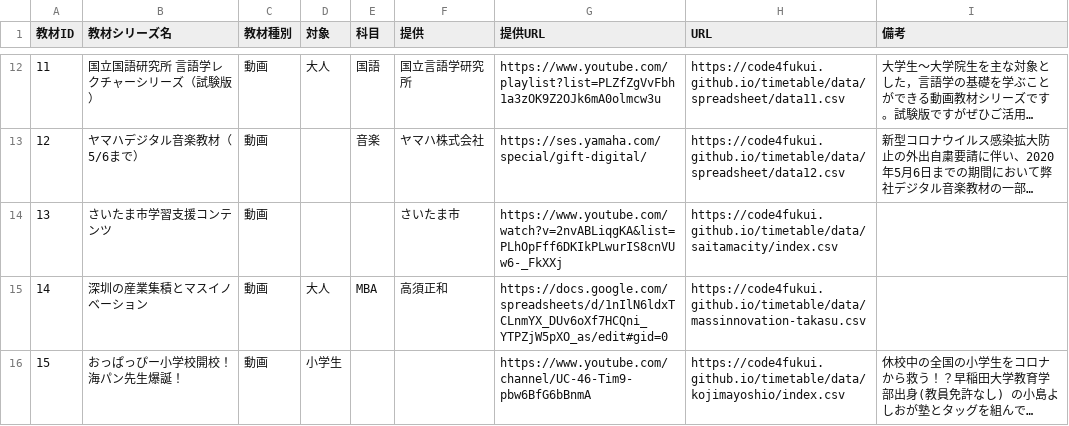
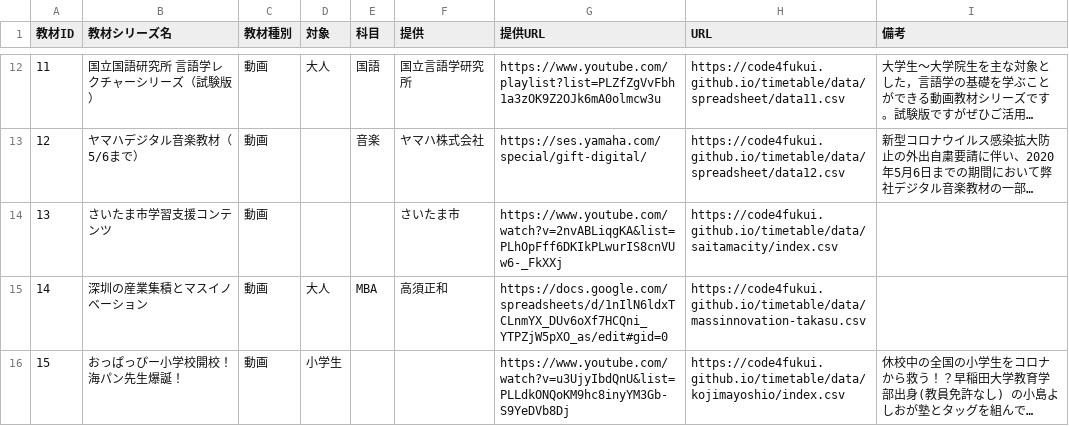
Before and after one commit to code4fukui/timetable, a CSV file: data/index.csv, drawn as a sheet; only a part is shown, gaps mark what is left out; long unchanged cells end in …; the diff names each change by its address in the sheet, - before the commit and + after, or states it on an @@ line.

```diff
--- a/data/index.csv
+++ b/data/index.csv
-G16 (提供URL): https://www.youtube.com/channel/UC-46-Tim9-pbw6BfG6bBnmA
+G16 (提供URL): https://www.youtube.com/watch?v=u3UjyIbdQnU&list=PLLdkONQoKM9hc8inyYM3Gb-S9YeDVb8Dj
```
Also changed, not shown: data/funs.csv, data/spreadsheet/data11.csv, 4 other files.
